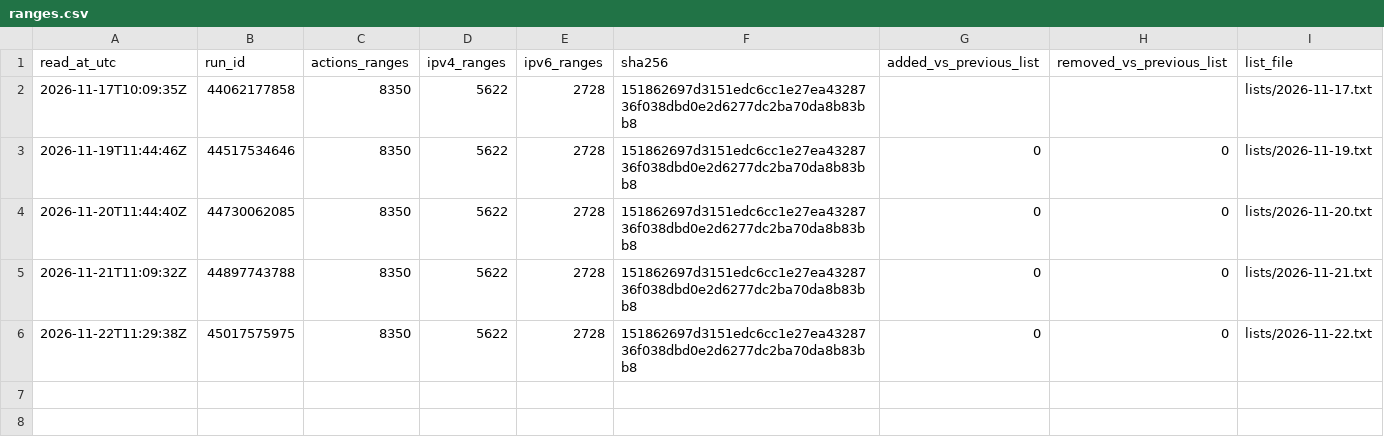
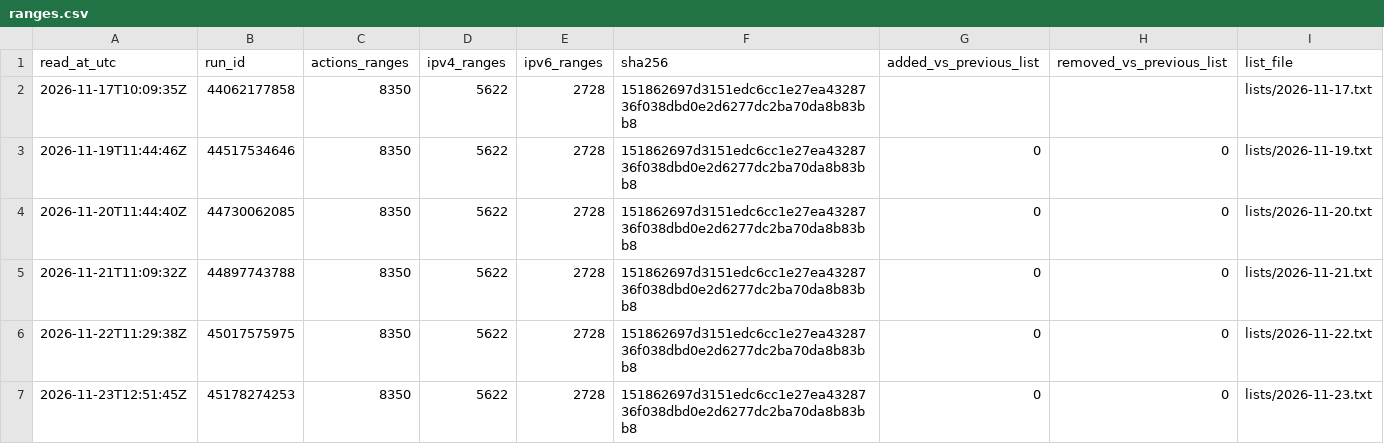
Before and after one commit to runners-io/ci-measurements, a CSV file: collectors/actions-ip-ranges/ranges.csv, drawn as a sheet; the diff names each change by its address in the sheet, - before the commit and + after, or states it on an @@ line.

```diff
--- a/collectors/actions-ip-ranges/ranges.csv
+++ b/collectors/actions-ip-ranges/ranges.csv
+row 7: 2026-11-23T12:51:45Z | 45178274253 | 8350 | 5622 | 2728 | 151862697d3151edc6cc1e27ea4328736f038dbd0e2d6277dc2ba70da8b83bb8 | 0 | 0 | lists/2026-11-23.txt
```
Also changed, not shown: 1 other file.
